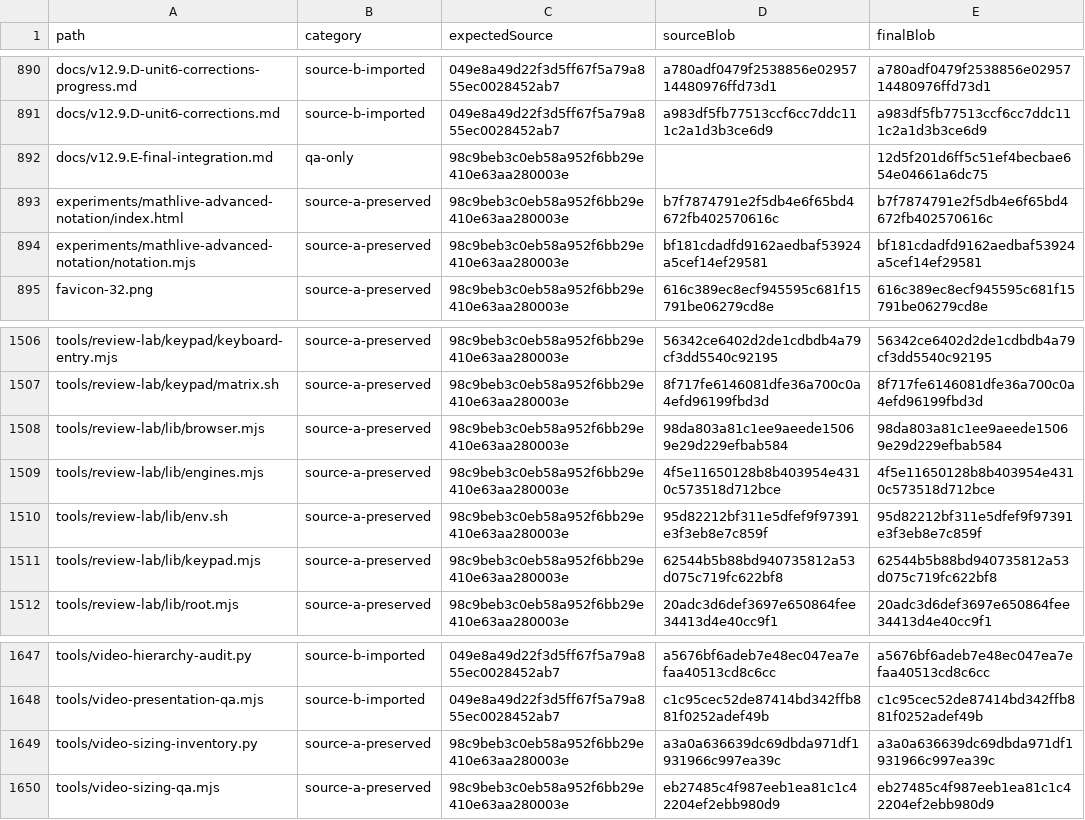
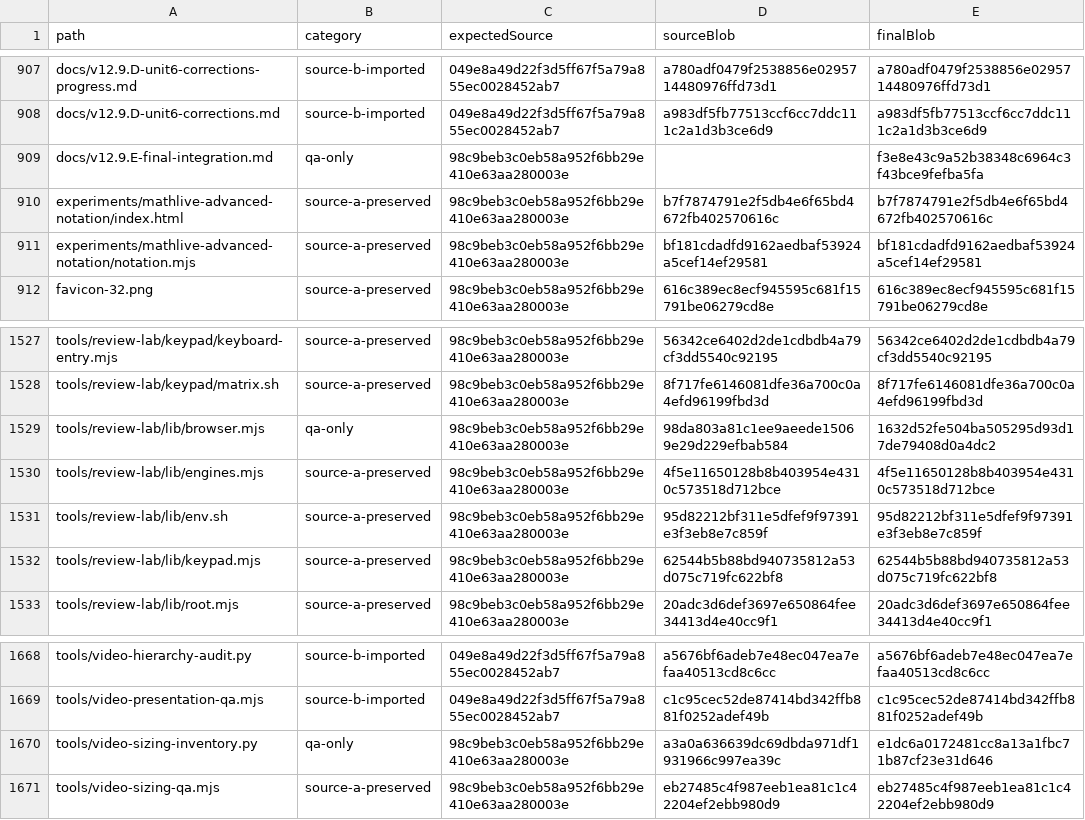
Before and after one commit to batchmath/BatchMathSite, a CSV file: docs/final-integration/evidence/provenance.csv, drawn as a sheet; only a part is shown, gaps mark what is left out; the diff covers the shown part only.

```diff
--- a/docs/final-integration/evidence/provenance.csv
+++ b/docs/final-integration/evidence/provenance.csv
@@ -891,3 +908,3 @@ docs/v12.9.D-unit6-corrections-progress.md,source-b-imported,049e8a49d22f3d5ff67
 docs/v12.9.D-unit6-corrections.md,source-b-imported,049e8a49d22f3d5ff67f5a79a855ec0028452ab7,a983df5fb77513ccf6cc7ddc111c2a1d3b3ce6d9,a983df5fb77513ccf6cc7ddc111c2a1d3b3ce6d9
-docs/v12.9.E-final-integration.md,qa-only,98c9beb3c0eb58a952f6bb29e410e63aa280003e,,12d5f201d6ff5c51ef4becbae654e04661a6dc75
+docs/v12.9.E-final-integration.md,qa-only,98c9beb3c0eb58a952f6bb29e410e63aa280003e,,f3e8e43c9a52b38348c6964c3f43bce9fefba5fa
 experiments/mathlive-advanced-notation/index.html,source-a-preserved,98c9beb3c0eb58a952f6bb29e410e63aa280003e,b7f7874791e2f5db4e6f65bd4672fb402570616c,b7f7874791e2f5db4e6f65bd4672fb402570616c
@@ -1507,3 +1528,3 @@ tools/review-lab/keypad/keyboard-entry.mjs,source-a-preserved,98c9beb3c0eb58a952
 tools/review-lab/keypad/matrix.sh,source-a-preserved,98c9beb3c0eb58a952f6bb29e410e63aa280003e,8f717fe6146081dfe36a700c0a4efd96199fbd3d,8f717fe6146081dfe36a700c0a4efd96199fbd3d
-tools/review-lab/lib/browser.mjs,source-a-preserved,98c9beb3c0eb58a952f6bb29e410e63aa280003e,98da803a81c1ee9aeede15069e29d229efbab584,98da803a81c1ee9aeede15069e29d229efbab584
+tools/review-lab/lib/browser.mjs,qa-only,98c9beb3c0eb58a952f6bb29e410e63aa280003e,98da803a81c1ee9aeede15069e29d229efbab584,1632d52fe504ba505295d93d17de79408d0a4dc2
 tools/review-lab/lib/engines.mjs,source-a-preserved,98c9beb3c0eb58a952f6bb29e410e63aa280003e,4f5e11650128b8b403954e4310c573518d712bce,4f5e11650128b8b403954e4310c573518d712bce
@@ -1648,3 +1669,3 @@ tools/video-hierarchy-audit.py,source-b-imported,049e8a49d22f3d5ff67f5a79a855ec0
 tools/video-presentation-qa.mjs,source-b-imported,049e8a49d22f3d5ff67f5a79a855ec0028452ab7,c1c95cec52de87414bd342ffb881f0252adef49b,c1c95cec52de87414bd342ffb881f0252adef49b
-tools/video-sizing-inventory.py,source-a-preserved,98c9beb3c0eb58a952f6bb29e410e63aa280003e,a3a0a636639dc69dbda971df1931966c997ea39c,a3a0a636639dc69dbda971df1931966c997ea39c
+tools/video-sizing-inventory.py,qa-only,98c9beb3c0eb58a952f6bb29e410e63aa280003e,a3a0a636639dc69dbda971df1931966c997ea39c,e1dc6a0172481cc8a13a1fbc71b87cf23e31d646
 tools/video-sizing-qa.mjs,source-a-preserved,98c9beb3c0eb58a952f6bb29e410e63aa280003e,eb27485c4f987eeb1ea81c1c42204ef2ebb980d9,eb27485c4f987eeb1ea81c1c42204ef2ebb980d9
```
Also changed, not shown: 21 added rows and 13 edited cells elsewhere in this file, 28 other files.
